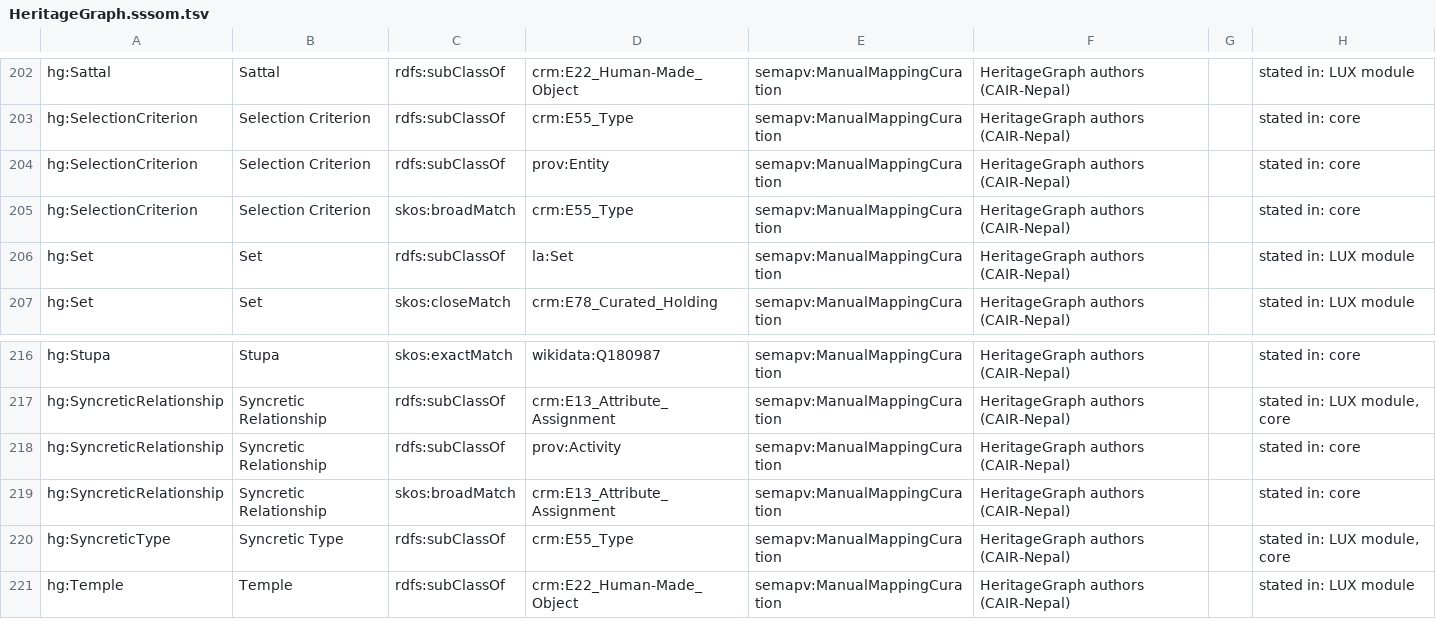
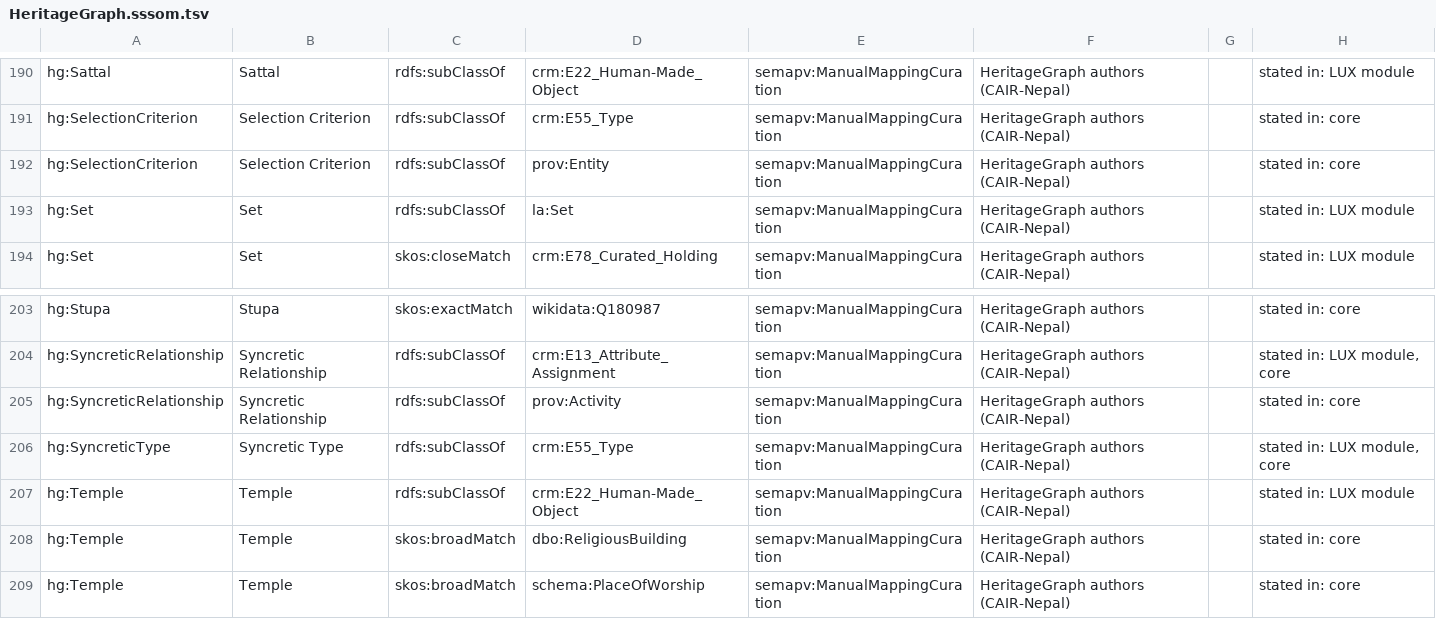
Before and after one commit to CAIRNepal/heritagegraphontology, a TSV file: ontology/mappings/HeritageGraph.sssom.tsv, drawn as a sheet; only a part is shown, gaps mark what is left out; the shorter side is filled out with more unchanged rows; the diff covers the shown part only; the diff names each change by its address in the sheet, - before the commit and + after, or states it on an @@ line.

Commit message:
Fixes from the paper's reviewer panel (R1, R2, R3): no value restriction on any reused property (Rule 3 holds: P105/P107/P125/P3 checks move to SHACL, so data is no longer reclassified); AssertionSubject and TenureEvent drop their subclass-of-union axioms (kept in SHACL); no broadMatch duplicating a subclass axiom; the CRM-PROV bridge is one rule over the CRM hierarchy (E7 to prov:Activity, E39 to prov:Agent, E73 and I2 to prov:Entity); the LUX module drops AssertionSubject as a catch-all domain; the tenure comparison binds the same person in every arm and opens the tenure with its enthronement

```diff
--- a/ontology/mappings/HeritageGraph.sssom.tsv
+++ b/ontology/mappings/HeritageGraph.sssom.tsv
-row 205: hg:SelectionCriterion | Selection Criterion | skos:broadMatch | crm:E55_Type | semapv:ManualMappingCuration | HeritageGraph authors (CAIR-Nepal) |  | stated in: core
-row 219: hg:SyncreticRelationship | Syncretic Relationship | skos:broadMatch | crm:E13_Attribute_Assignment | semapv:ManualMappingCuration | HeritageGraph authors (CAIR-Nepal) |  | stated in: core
```
Also changed, not shown: 12 removed rows elsewhere in this file, 9 other files.
